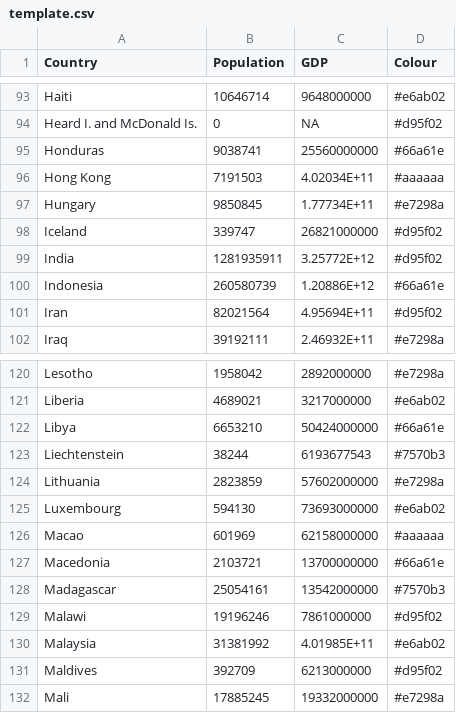
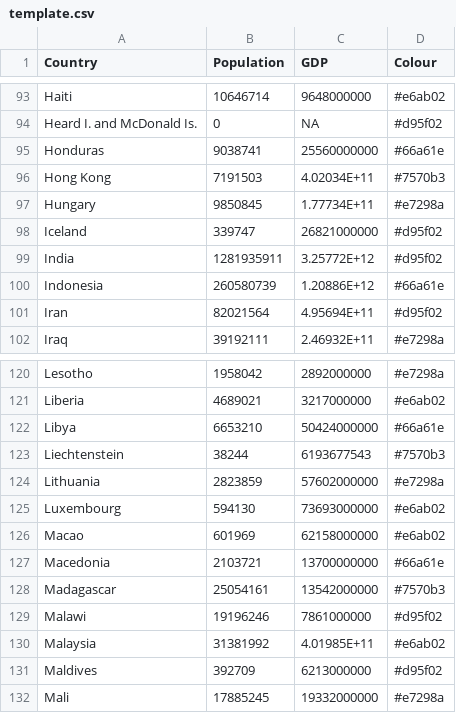
Before and after one commit to nihalzp/cartogram-web, a CSV file: internal/static/cartdata/world/template.csv, drawn as a sheet; only a part is shown, gaps mark what is left out.

Commit message:
add hong kong and macao svg colours for world

```diff
--- a/internal/static/cartdata/world/template.csv
+++ b/internal/static/cartdata/world/template.csv
@@ -95,3 +95,3 @@ Heard I. and McDonald Is.,0,NA,#d95f02
 Honduras,9038741,25560000000,#66a61e
-Hong Kong,7191503,4.02034E+11,#aaaaaa
+Hong Kong,7191503,4.02034E+11,#7570b3
 Hungary,9850845,1.77734E+11,#e7298a
@@ -125,3 +125,3 @@ Lithuania,2823859,57602000000,#e7298a
 Luxembourg,594130,73693000000,#e6ab02
-Macao,601969,62158000000,#aaaaaa
+Macao,601969,62158000000,#e6ab02
 Macedonia,2103721,13700000000,#66a61e
```
Also changed, not shown: 5 other files.
